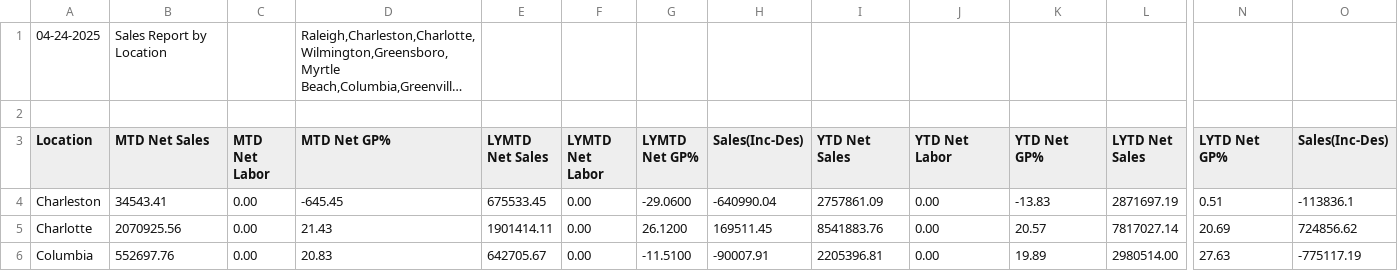
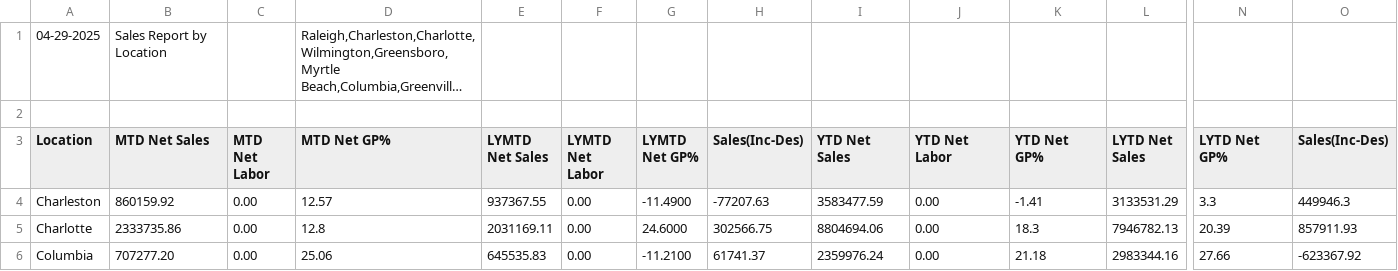
Before and after one commit to RichardMCGirt/Briqdata, a CSV file: sales_report.csv, drawn as a sheet; only a part is shown, gaps mark what is left out; long unchanged cells end in …; the diff covers the shown part only; the diff names each change by its address in the sheet, - before the commit and + after, or states it on an @@ line.

```diff
--- a/sales_report.csv
+++ b/sales_report.csv
-A1 (Location): 04-24-2025
+A1 (Location): 04-29-2025
-B4 (MTD Net Sales): 34543.41
+B4 (MTD Net Sales): 860159.92
-D4 (MTD Net GP%): -645.45
+D4 (MTD Net GP%): 12.57
-E4 (LYMTD Net Sales): 675533.45
+E4 (LYMTD Net Sales): 937367.55
-G4 (LYMTD Net GP%): -29.0600
+G4 (LYMTD Net GP%): -11.4900
-H4 (Sales(Inc-Des)): -640990.04
+H4 (Sales(Inc-Des)): -77207.63
-I4 (YTD Net Sales): 2757861.09
+I4 (YTD Net Sales): 3583477.59
-K4 (YTD Net GP%): -13.83
+K4 (YTD Net GP%): -1.41
-L4 (LYTD Net Sales): 2871697.19
+L4 (LYTD Net Sales): 3133531.29
-N4 (LYTD Net GP%): 0.51
+N4 (LYTD Net GP%): 3.3
-O4 (Sales(Inc-Des)): -113836.1
+O4 (Sales(Inc-Des)): 449946.3
-B5 (MTD Net Sales): 2070925.56
+B5 (MTD Net Sales): 2333735.86
-D5 (MTD Net GP%): 21.43
+D5 (MTD Net GP%): 12.8
-E5 (LYMTD Net Sales): 1901414.11
+E5 (LYMTD Net Sales): 2031169.11
-G5 (LYMTD Net GP%): 26.1200
+G5 (LYMTD Net GP%): 24.6000
-H5 (Sales(Inc-Des)): 169511.45
+H5 (Sales(Inc-Des)): 302566.75
-I5 (YTD Net Sales): 8541883.76
+I5 (YTD Net Sales): 8804694.06
-K5 (YTD Net GP%): 20.57
+K5 (YTD Net GP%): 18.3
-L5 (LYTD Net Sales): 7817027.14
+L5 (LYTD Net Sales): 7946782.13
-N5 (LYTD Net GP%): 20.69
+N5 (LYTD Net GP%): 20.39
-O5 (Sales(Inc-Des)): 724856.62
+O5 (Sales(Inc-Des)): 857911.93
-B6 (MTD Net Sales): 552697.76
+B6 (MTD Net Sales): 707277.20
-D6 (MTD Net GP%): 20.83
+D6 (MTD Net GP%): 25.06
-E6 (LYMTD Net Sales): 642705.67
+E6 (LYMTD Net Sales): 645535.83
-G6 (LYMTD Net GP%): -11.5100
+G6 (LYMTD Net GP%): -11.2100
-H6 (Sales(Inc-Des)): -90007.91
+H6 (Sales(Inc-Des)): 61741.37
-I6 (YTD Net Sales): 2205396.81
+I6 (YTD Net Sales): 2359976.24
-K6 (YTD Net GP%): 19.89
+K6 (YTD Net GP%): 21.18
-L6 (LYTD Net Sales): 2980514.00
+L6 (LYTD Net Sales): 2983344.16
-N6 (LYTD Net GP%): 27.63
+N6 (LYTD Net GP%): 27.66
-O6 (Sales(Inc-Des)): -775117.19
+O6 (Sales(Inc-Des)): -623367.92
```
Also changed, not shown: 60 edited cells elsewhere in this file, SalesComparisonbyMasterAccount-1743165085-1710047455.csv, 1 other file.
